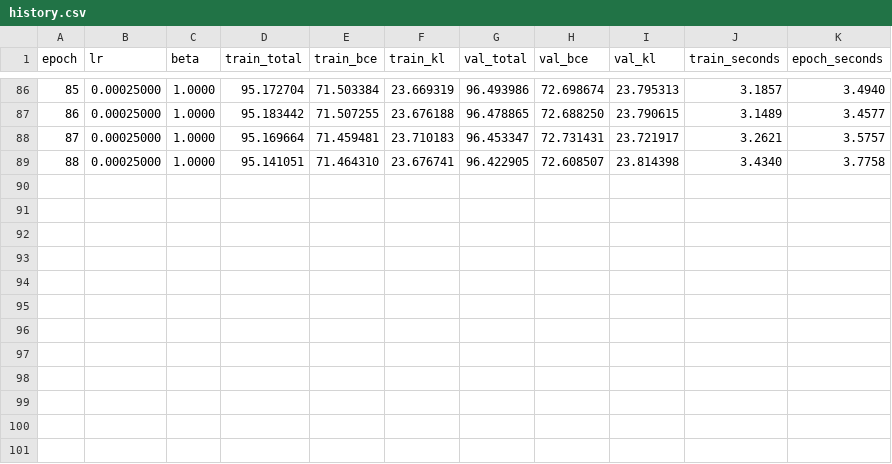
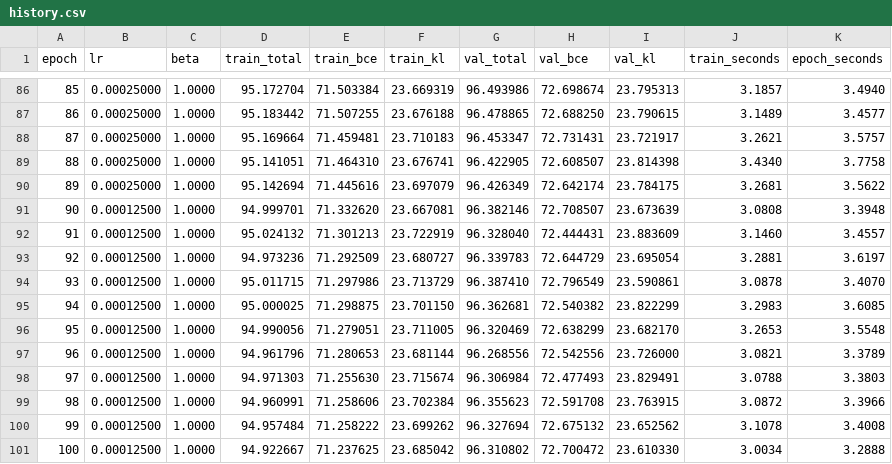
Before and after one commit to cardlophin/vae-comp, a CSV file: artifacts/cnn/history.csv, drawn as a sheet; only a part is shown, gaps mark what is left out; the diff names each change by its address in the sheet, - before the commit and + after, or states it on an @@ line.

```diff
--- a/artifacts/cnn/history.csv
+++ b/artifacts/cnn/history.csv
+row 90: 89 | 0.00025000 | 1.0000 | 95.142694 | 71.445616 | 23.697079 | 96.426349 | 72.642174 | 23.784175 | 3.2681 | 3.5622
+row 91: 90 | 0.00012500 | 1.0000 | 94.999701 | 71.332620 | 23.667081 | 96.382146 | 72.708507 | 23.673639 | 3.0808 | 3.3948
+row 92: 91 | 0.00012500 | 1.0000 | 95.024132 | 71.301213 | 23.722919 | 96.328040 | 72.444431 | 23.883609 | 3.1460 | 3.4557
+row 93: 92 | 0.00012500 | 1.0000 | 94.973236 | 71.292509 | 23.680727 | 96.339783 | 72.644729 | 23.695054 | 3.2881 | 3.6197
+row 94: 93 | 0.00012500 | 1.0000 | 95.011715 | 71.297986 | 23.713729 | 96.387410 | 72.796549 | 23.590861 | 3.0878 | 3.4070
+row 95: 94 | 0.00012500 | 1.0000 | 95.000025 | 71.298875 | 23.701150 | 96.362681 | 72.540382 | 23.822299 | 3.2983 | 3.6085
+row 96: 95 | 0.00012500 | 1.0000 | 94.990056 | 71.279051 | 23.711005 | 96.320469 | 72.638299 | 23.682170 | 3.2653 | 3.5548
+row 97: 96 | 0.00012500 | 1.0000 | 94.961796 | 71.280653 | 23.681144 | 96.268556 | 72.542556 | 23.726000 | 3.0821 | 3.3789
+row 98: 97 | 0.00012500 | 1.0000 | 94.971303 | 71.255630 | 23.715674 | 96.306984 | 72.477493 | 23.829491 | 3.0788 | 3.3803
+row 99: 98 | 0.00012500 | 1.0000 | 94.960991 | 71.258606 | 23.702384 | 96.355623 | 72.591708 | 23.763915 | 3.0872 | 3.3966
+row 100: 99 | 0.00012500 | 1.0000 | 94.957484 | 71.258222 | 23.699262 | 96.327694 | 72.675132 | 23.652562 | 3.1078 | 3.4008
+row 101: 100 | 0.00012500 | 1.0000 | 94.922667 | 71.237625 | 23.685042 | 96.310802 | 72.700472 | 23.610330 | 3.0034 | 3.2888
```
Also changed, not shown: 11 other files.
